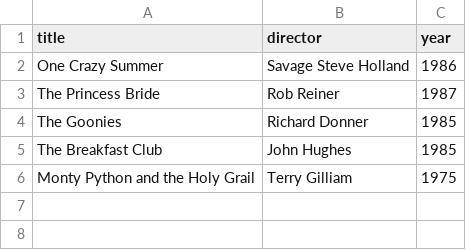
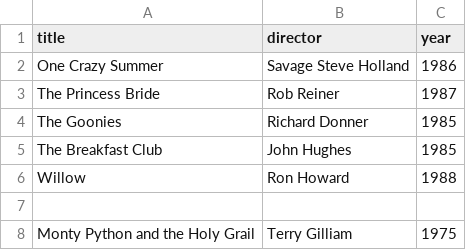
Before and after one commit to zitch8/webflyx, a CSV file: classics.csv, drawn as a sheet; the diff names each change by its address in the sheet, - before the commit and + after, or states it on an @@ line.

Commit message:
J: update classics.csv

```diff
--- a/classics.csv
+++ b/classics.csv
+row 6: Willow | Ron Howard | 1988
+row 7: (empty)
```
